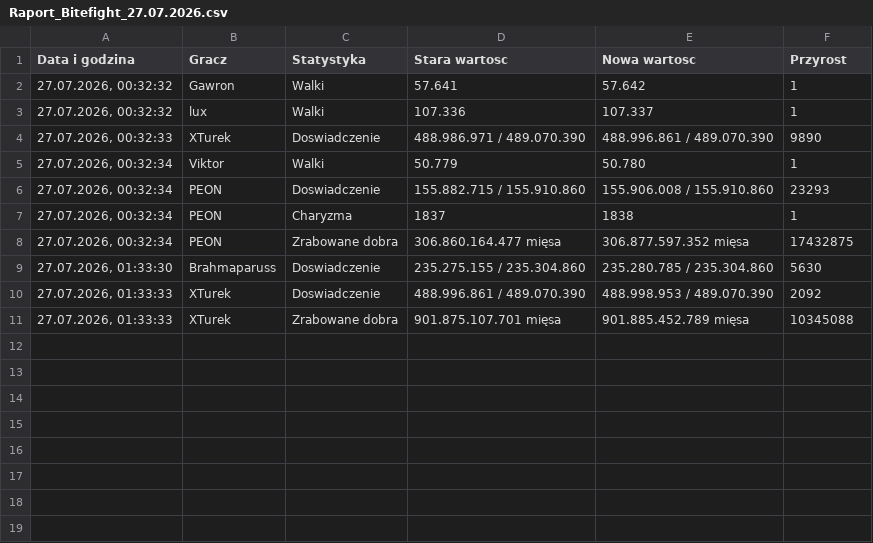
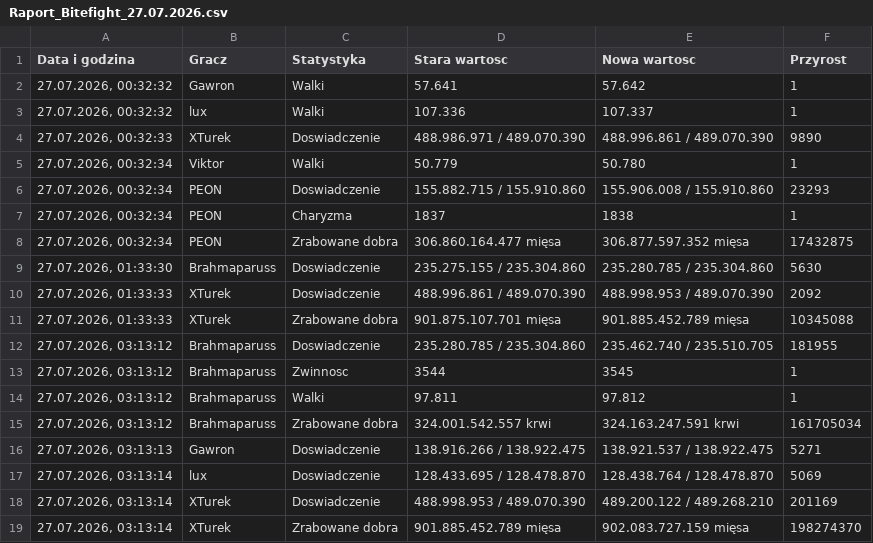
Before and after one commit to statystyki-bf/SledzikBitefight, a CSV file: Raport_Bitefight_27.07.2026.csv, drawn as a sheet; the diff names each change by its address in the sheet, - before the commit and + after, or states it on an @@ line.

```diff
--- a/Raport_Bitefight_27.07.2026.csv
+++ b/Raport_Bitefight_27.07.2026.csv
+row 12: 27.07.2026, 03:13:12 | Brahmaparuss | Doswiadczenie | 235.280.785 / 235.304.860 | 235.462.740 / 235.510.705 | 181955
+row 13: 27.07.2026, 03:13:12 | Brahmaparuss | Zwinnosc | 3544 | 3545 | 1
+row 14: 27.07.2026, 03:13:12 | Brahmaparuss | Walki | 97.811 | 97.812 | 1
+row 15: 27.07.2026, 03:13:12 | Brahmaparuss | Zrabowane dobra | 324.001.542.557 krwi | 324.163.247.591 krwi | 161705034
+row 16: 27.07.2026, 03:13:13 | Gawron | Doswiadczenie | 138.916.266 / 138.922.475 | 138.921.537 / 138.922.475 | 5271
+row 17: 27.07.2026, 03:13:14 | lux | Doswiadczenie | 128.433.695 / 128.478.870 | 128.438.764 / 128.478.870 | 5069
+row 18: 27.07.2026, 03:13:14 | XTurek | Doswiadczenie | 488.998.953 / 489.070.390 | 489.200.122 / 489.268.210 | 201169
+row 19: 27.07.2026, 03:13:14 | XTurek | Zrabowane dobra | 901.885.452.789 mięsa | 902.083.727.159 mięsa | 198274370
```
Also changed, not shown: 1 other file.
